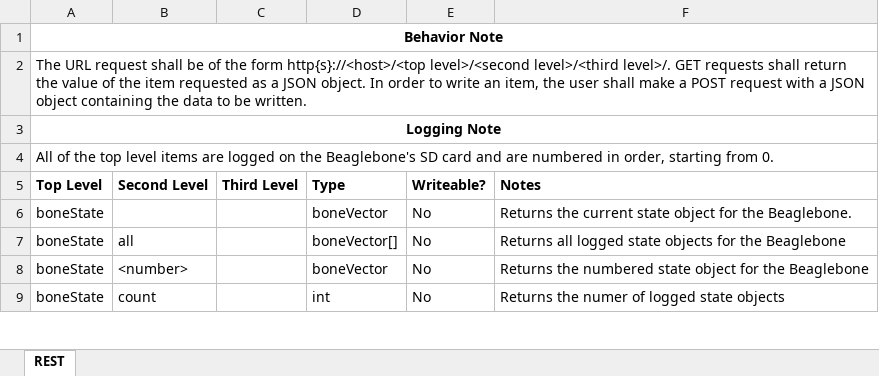
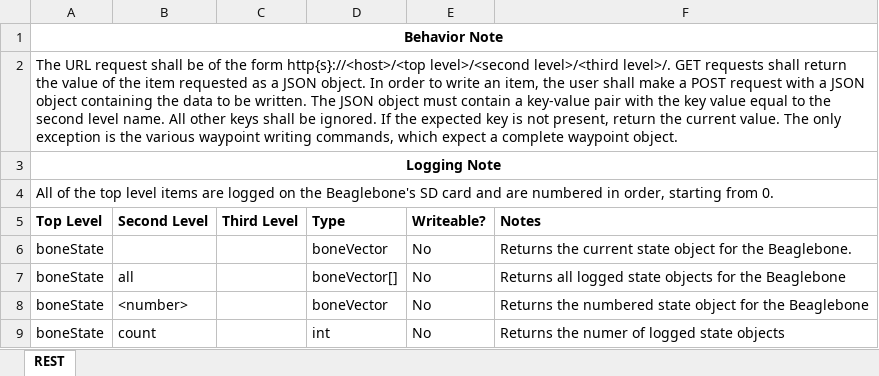
Before and after one commit to goopypanther/hackerboat, an Excel workbook: doc/systems/Beaglebone REST.xlsx, sheet REST, drawn as a sheet; only a part is shown; values as stored, in another font and other column widths than the file's, no borders; the diff names each change by its address in the sheet, - before the commit and + after, or states it on an @@ line.

Commit message:
Clarified some details of the REST interface

```diff
--- a/doc/systems/Beaglebone REST.xlsx (sheet REST)
+++ b/doc/systems/Beaglebone REST.xlsx (sheet REST)
-A2 (Top Level): …be written.
+A2 (Top Level): …be written. The JSON object must contain a key-value pair with the key value equal to the second level name. All other keys shall be ignored. If the expected key is not present, return the current value. The only exception is the various waypoint writing commands, which expect a complete waypoint object.
```
